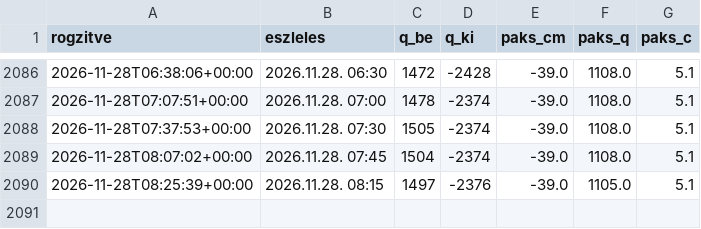
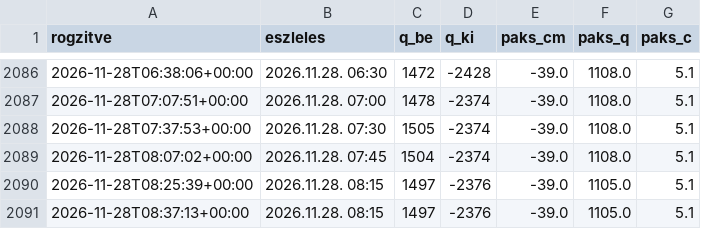
Before and after one commit to lpapp68/basin, a CSV file: archiv/oras.csv, drawn as a sheet; only a part is shown, gaps mark what is left out; the diff names each change by its address in the sheet, - before the commit and + after, or states it on an @@ line.

```diff
--- a/archiv/oras.csv
+++ b/archiv/oras.csv
+row 2091: 2026-11-28T08:37:13+00:00 | 2026.11.28. 08:15 | 1497 | -2376 | -39.0 | 1105.0 | 5.1
```
Also changed, not shown: archiv/napi.csv, 2 other files.
